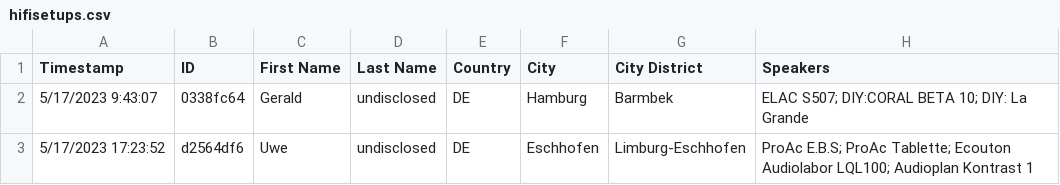
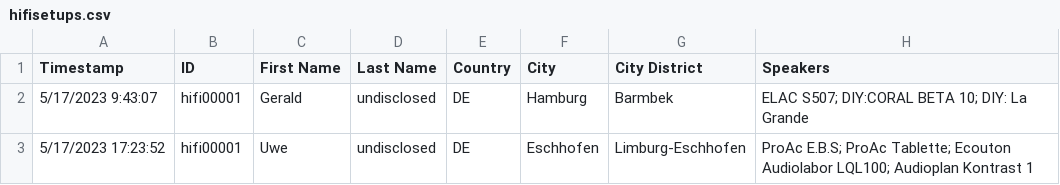
Before and after one commit to geraldfehringer/hificouching, a CSV file: assets/csv/hifisetups.csv, drawn as a sheet; only a part is shown; the diff names each change by its address in the sheet, - before the commit and + after, or states it on an @@ line.

```diff
--- a/assets/csv/hifisetups.csv
+++ b/assets/csv/hifisetups.csv
-B2 (ID): 0338fc64
+B2 (ID): hifi00001
-B3 (ID): d2564df6
+B3 (ID): hifi00001
```
Also changed, not shown: 7 other files.
